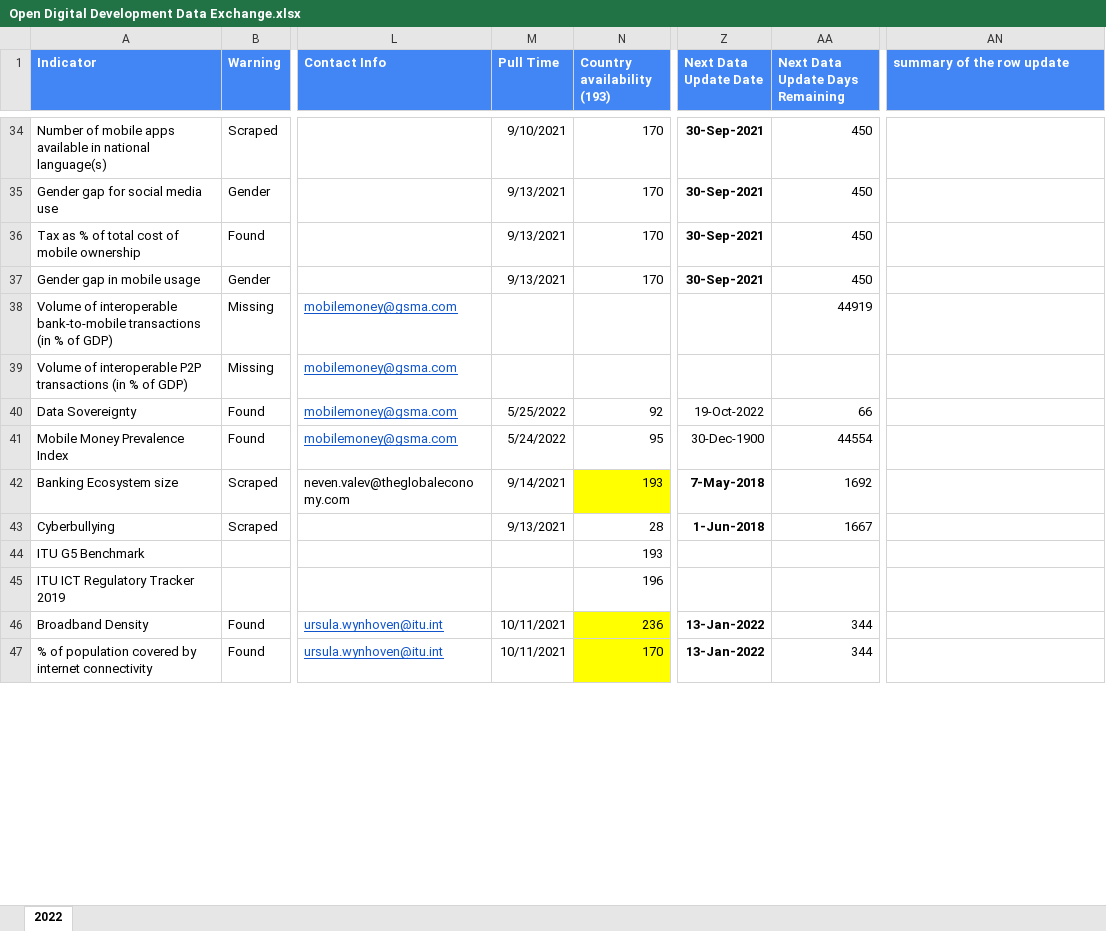
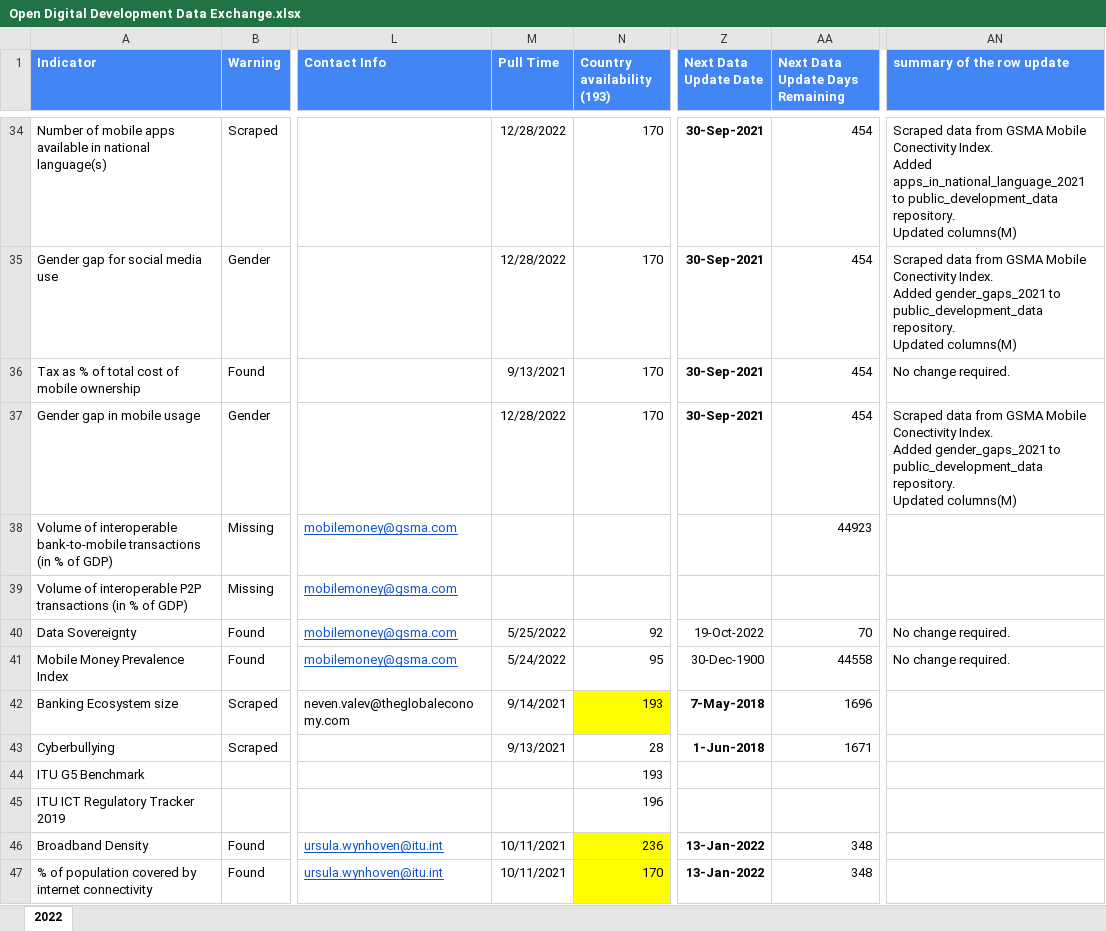
Before and after one commit to undp/digital-development-compass, an Excel workbook: Open Digital Development Data Exchange.xlsx, sheet 2022, drawn as a sheet; only a part is shown, gaps mark what is left out; values as stored, in another font and other column widths than the file's, no borders; charts and pictures and conditional formats not drawn; ↵ is a line break in a cell; the diff covers the shown part only; the diff names each change by its address in the sheet, - before the commit and + after, or states it on an @@ line.

Commit message:
Update GSM  data in Open Digital Development Data file

```diff
--- a/Open Digital Development Data Exchange.xlsx (sheet 2022)
+++ b/Open Digital Development Data Exchange.xlsx (sheet 2022)
-M34 (Pull Time): 9/10/2021
+M34 (Pull Time): 12/28/2022
-AA34:AA37 (Next Data Update Days Remaining): 450
+AA34:AA37 (Next Data Update Days Remaining): 454
-AN34 (summary of the row update): (empty)
+AN34 (summary of the row update): Scraped data from GSMA Mobile Conectivity Index. ↵ Added apps_in_national_language_2021 to public_development_data repository. ↵ Updated columns(M)
-M35 (Pull Time): 9/13/2021
+M35 (Pull Time): 12/28/2022
-AN35 (summary of the row update): (empty)
+AN35 (summary of the row update): Scraped data from GSMA Mobile Conectivity Index. ↵ Added gender_gaps_2021 to public_development_data repository. ↵ Updated columns(M)
-AN36 (summary of the row update): (empty)
+AN36 (summary of the row update): No change required.
-M37 (Pull Time): 9/13/2021
+M37 (Pull Time): 12/28/2022
-AN37 (summary of the row update): (empty)
+AN37 (summary of the row update): Scraped data from GSMA Mobile Conectivity Index. ↵ Added gender_gaps_2021 to public_development_data repository. ↵ Updated columns(M)
-AA38 (Next Data Update Days Remaining): 44919
+AA38 (Next Data Update Days Remaining): 44923
-AA40 (Next Data Update Days Remaining): 66
+AA40 (Next Data Update Days Remaining): 70
-AN40:AN41 (summary of the row update): (empty)
+AN40:AN41 (summary of the row update): No change required.
-AA41 (Next Data Update Days Remaining): 44554
+AA41 (Next Data Update Days Remaining): 44558
-AA42 (Next Data Update Days Remaining): 1692
+AA42 (Next Data Update Days Remaining): 1696
-AA43 (Next Data Update Days Remaining): 1667
+AA43 (Next Data Update Days Remaining): 1671
-AA46:AA47 (Next Data Update Days Remaining): 344
+AA46:AA47 (Next Data Update Days Remaining): 348
```
Also changed, not shown: 173 edited cells elsewhere in this sheet.
